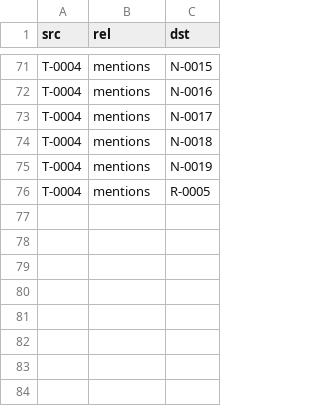
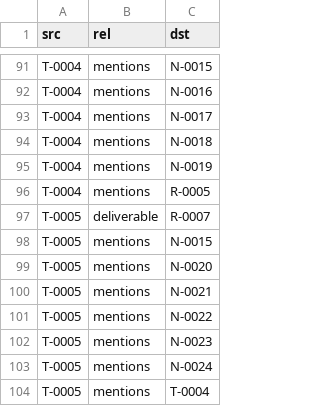
Before and after one commit to Chic-Chac/agent_deep_research, a TSV file: index/links.tsv, drawn as a sheet; only a part is shown, gaps mark what is left out; the diff covers the shown part only; the diff names each change by its address in the sheet, - before the commit and + after, or states it on an @@ line.

```diff
--- a/index/links.tsv
+++ b/index/links.tsv
+row 97: T-0005 | deliverable | R-0007
+row 98: T-0005 | mentions | N-0015
+row 99: T-0005 | mentions | N-0020
+row 100: T-0005 | mentions | N-0021
+row 101: T-0005 | mentions | N-0022
+row 102: T-0005 | mentions | N-0023
+row 103: T-0005 | mentions | N-0024
+row 104: T-0005 | mentions | T-0004
```
Also changed, not shown: 20 added rows elsewhere in this file, index/catalog.tsv, index/sources.tsv, 9 other files.
